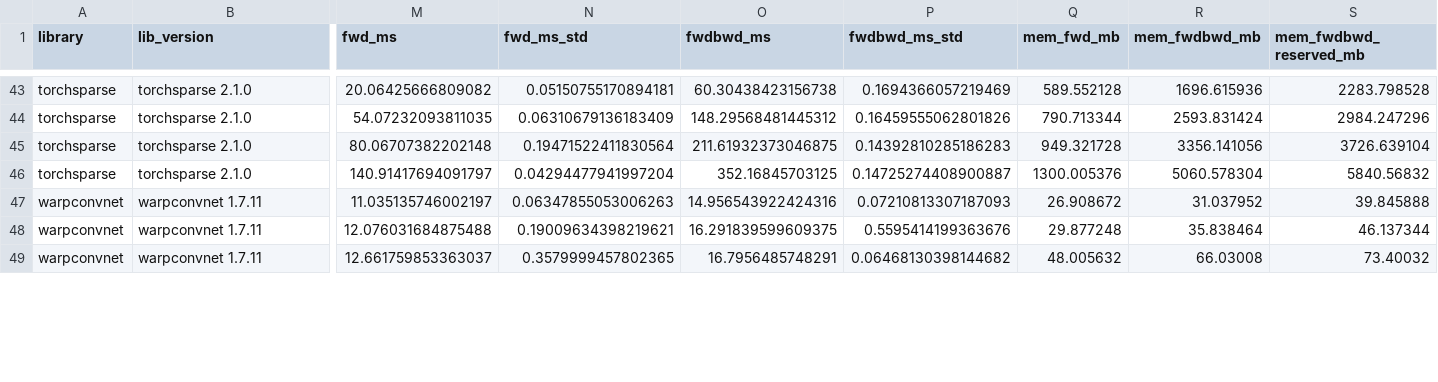
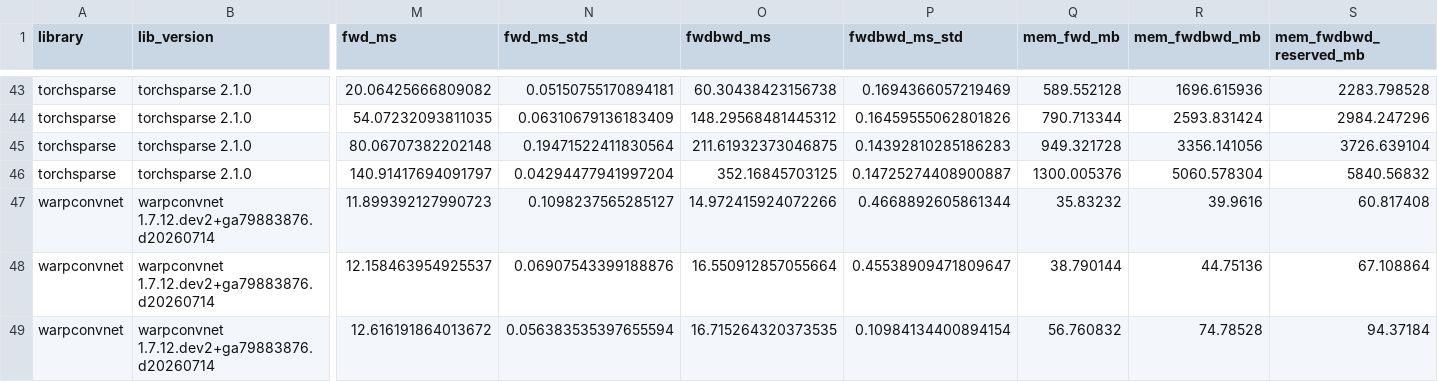
Before and after one commit to youngsm/sparse-conv-benchmarks, a CSV file: results/results.csv, drawn as a sheet; only a part is shown, gaps mark what is left out; the diff covers the shown part only; the diff names each change by its address in the sheet, - before the commit and + after, or states it on an @@ line.

Commit message:
Fix WarpConvNet on Hopper via cute-grouped fix branch; refresh results
Replace release 1.7.11 (whose auto-tuned Hopper CuTe kernels produce NaN)
with the fix/cute-grouped-sm90-cpasync-race branch (a798838), built for
sm_80 + sm_90 with CUDA 12.8. On H200 the fast cute_grouped_sm90
(use_cp_async) kernels now auto-select and are correct: large/bs16
fwd+bwd drops from the 186 ms explicit_gemm fallback to 35 ms, making
WarpConvNet the fastest (1.6x over A100) and most memory-efficient library
on both GPUs. A100 numbers are unchanged (fix is sm_90-only).

- scripts/build_wcn_fix.sh: clone + build the fix branch (sm_80+sm_90, CUDA 12.8)
- scripts/rerun_wcn.sh: re-run only warpconvnet into a target OUTDIR (AUTO algo)
- re-ran warpconvnet on A100 and H200; regenerated reports + comparison plots
- add speed-vs-memory Pareto plot (compare.py)
- README + setup_env.sh: fill in H200 warpconvnet numbers, drop the
  explicit_gemm workaround in favour of the fix branch

```diff
--- a/results/results.csv
+++ b/results/results.csv
-B47:B49 (lib_version): warpconvnet 1.7.11
+B47:B49 (lib_version): warpconvnet 1.7.12.dev2+ga79883876.d20260714
-M47 (fwd_ms): 11.035135746002197
+M47 (fwd_ms): 11.899392127990723
-N47 (fwd_ms_std): 0.06347855053006263
+N47 (fwd_ms_std): 0.1098237565285127
-O47 (fwdbwd_ms): 14.956543922424316
+O47 (fwdbwd_ms): 14.972415924072266
-P47 (fwdbwd_ms_std): 0.07210813307187093
+P47 (fwdbwd_ms_std): 0.4668892605861344
-Q47 (mem_fwd_mb): 26.908672
+Q47 (mem_fwd_mb): 35.83232
-R47 (mem_fwdbwd_mb): 31.037952
+R47 (mem_fwdbwd_mb): 39.9616
-S47 (mem_fwdbwd_reserved_mb): 39.845888
+S47 (mem_fwdbwd_reserved_mb): 60.817408
-M48 (fwd_ms): 12.076031684875488
+M48 (fwd_ms): 12.158463954925537
-N48 (fwd_ms_std): 0.19009634398219621
+N48 (fwd_ms_std): 0.06907543399188876
-O48 (fwdbwd_ms): 16.291839599609375
+O48 (fwdbwd_ms): 16.550912857055664
-P48 (fwdbwd_ms_std): 0.5595414199363676
+P48 (fwdbwd_ms_std): 0.45538909471809647
-Q48 (mem_fwd_mb): 29.877248
+Q48 (mem_fwd_mb): 38.790144
-R48 (mem_fwdbwd_mb): 35.838464
+R48 (mem_fwdbwd_mb): 44.75136
-S48 (mem_fwdbwd_reserved_mb): 46.137344
+S48 (mem_fwdbwd_reserved_mb): 67.108864
-M49 (fwd_ms): 12.661759853363037
+M49 (fwd_ms): 12.616191864013672
-N49 (fwd_ms_std): 0.3579999457802365
+N49 (fwd_ms_std): 0.056383535397655594
-O49 (fwdbwd_ms): 16.7956485748291
+O49 (fwdbwd_ms): 16.715264320373535
-P49 (fwdbwd_ms_std): 0.06468130398144682
+P49 (fwdbwd_ms_std): 0.10984134400894154
-Q49 (mem_fwd_mb): 48.005632
+Q49 (mem_fwd_mb): 56.760832
-R49 (mem_fwdbwd_mb): 66.03008
+R49 (mem_fwdbwd_mb): 74.78528
-S49 (mem_fwdbwd_reserved_mb): 73.40032
+S49 (mem_fwdbwd_reserved_mb): 94.37184
```
Also changed, not shown: 105 edited cells elsewhere in this file, results/h200/results.csv, 34 other files.
